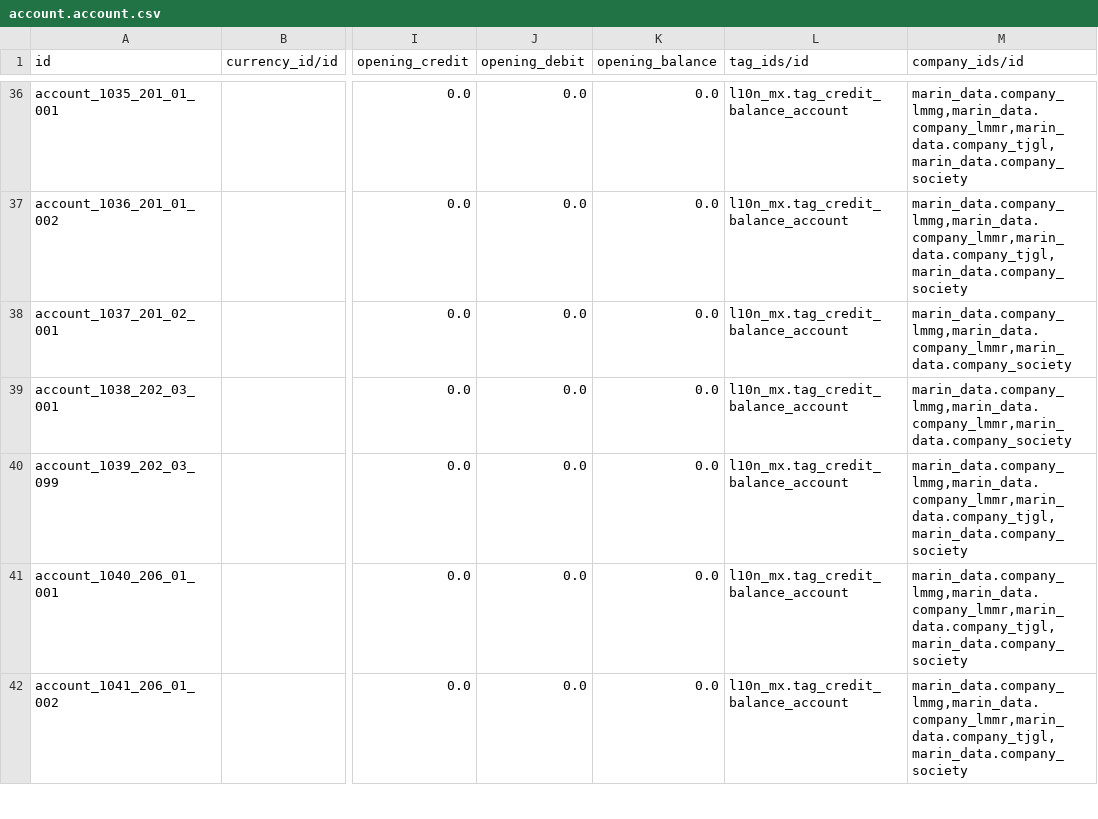
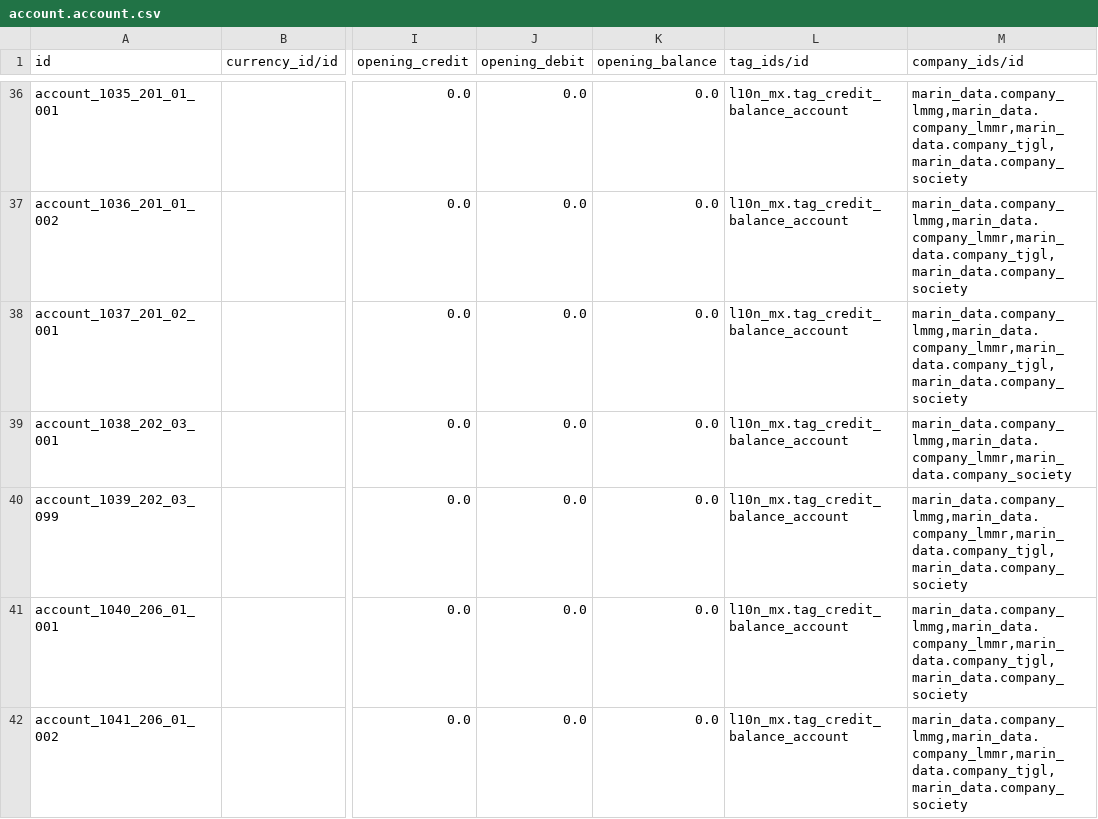
Before and after one commit to robertoCabreraAgro/addons_custom, a CSV file: marin_data/data/account.account.csv, drawn as a sheet; only a part is shown, gaps mark what is left out; the diff names each change by its address in the sheet, - before the commit and + after, or states it on an @@ line.

Commit message:
[FIX] marin_data: add missing company to account.account.csv

```diff
--- a/marin_data/data/account.account.csv
+++ b/marin_data/data/account.account.csv
-M38 (company_ids/id): marin_data.company_lmmg,marin_data.company_lmmr,marin_data.company_society
+M38 (company_ids/id): marin_data.company_lmmg,marin_data.company_lmmr,marin_data.company_tjgl,marin_data.company_society
```
